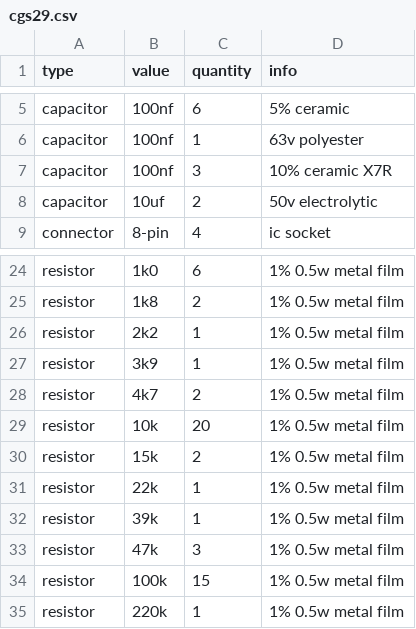
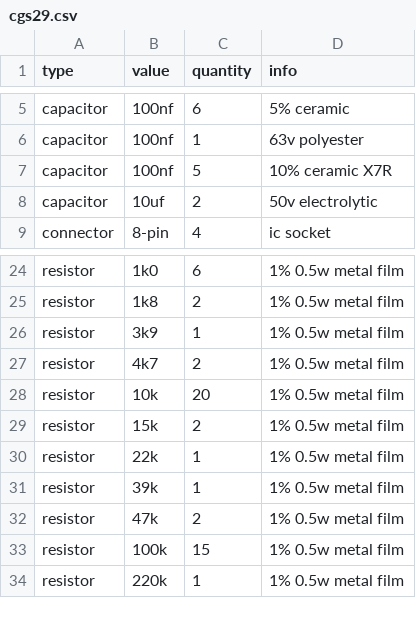
Before and after one commit to rumblesan/serge-system, a CSV file: boms/modules/cgs29.csv, drawn as a sheet; only a part is shown, gaps mark what is left out.

```diff
--- a/boms/modules/cgs29.csv
+++ b/boms/modules/cgs29.csv
@@ -6,3 +6,3 @@ capacitor, 100nf, 6, 5% ceramic,
 capacitor, 100nf, 1, 63v polyester,
-capacitor, 100nf, 3, 10% ceramic X7R,
+capacitor, 100nf, 5, 10% ceramic X7R,
 capacitor, 10uf, 2, 50v electrolytic,
@@ -25,3 +25,2 @@ resistor, 1k0, 6, 1% 0.5w metal film,
 resistor, 1k8, 2, 1% 0.5w metal film,
-resistor, 2k2, 1, 1% 0.5w metal film,
 resistor, 3k9, 1, 1% 0.5w metal film,
@@ -32,3 +31,3 @@ resistor, 22k, 1, 1% 0.5w metal film,
 resistor, 39k, 1, 1% 0.5w metal film,
-resistor, 47k, 3, 1% 0.5w metal film,
+resistor, 47k, 2, 1% 0.5w metal film,
 resistor, 100k, 15, 1% 0.5w metal film,
```
Also changed, not shown: boms/modules/cgs403.csv, boms/modules/cgs577.csv, 5 other files.
